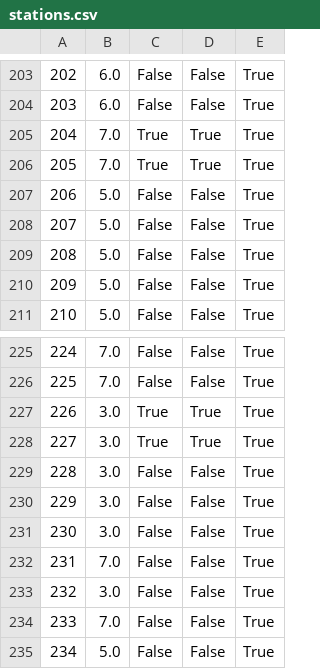
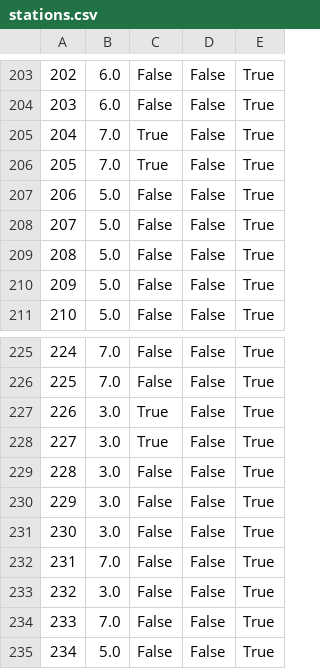
Before and after one commit to mbc96325/CTA-optimal-control-under-incidents, a CSV file: CTA-railway/CTA-railway/data/stations.csv, drawn as a sheet; only a part is shown, gaps mark what is left out.

```diff
--- a/CTA-railway/CTA-railway/data/stations.csv
+++ b/CTA-railway/CTA-railway/data/stations.csv
@@ -204,4 +204,4 @@
 203,6.0,False,False,True
-204,7.0,True,True,True
-205,7.0,True,True,True
+204,7.0,True,False,True
+205,7.0,True,False,True
 206,5.0,False,False,True
@@ -226,4 +226,4 @@
 225,7.0,False,False,True
-226,3.0,True,True,True
-227,3.0,True,True,True
+226,3.0,True,False,True
+227,3.0,True,False,True
 228,3.0,False,False,True
```
Also changed, not shown: CTA-railway/CTA-railway/data/directions.csv, CTA-railway/CTA-railway/data/startTrainInfo.csv, 22 other files.
